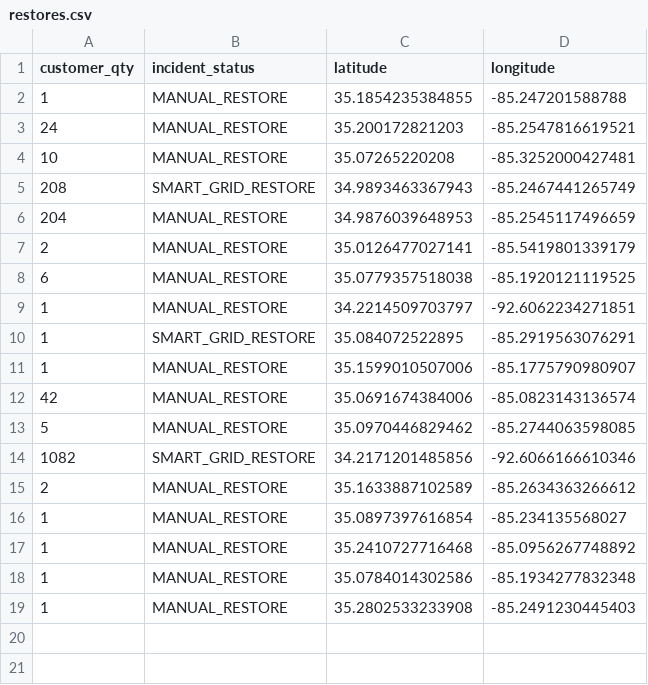
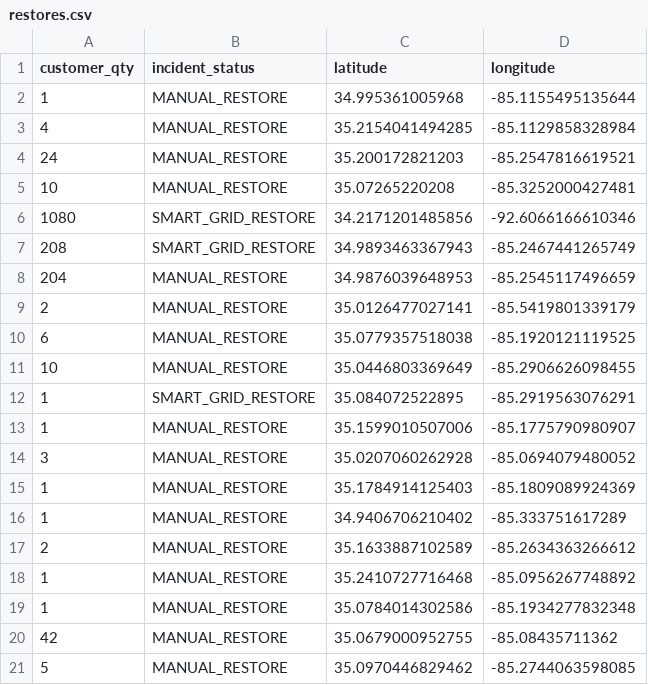
Before and after one commit to officeofperformancemanagement/public-epb-data, a CSV file: restores.csv, drawn as a sheet.

```diff
--- a/restores.csv
+++ b/restores.csv
@@ -1,5 +1,7 @@
 customer_qty,incident_status,latitude,longitude
-1,MANUAL_RESTORE,35.1854235384855,-85.247201588788
+1,MANUAL_RESTORE,34.995361005968,-85.1155495135644
+4,MANUAL_RESTORE,35.2154041494285,-85.1129858328984
 24,MANUAL_RESTORE,35.200172821203,-85.2547816619521
 10,MANUAL_RESTORE,35.07265220208,-85.3252000427481
+1080,SMART_GRID_RESTORE,34.2171201485856,-92.6066166610346
 208,SMART_GRID_RESTORE,34.9893463367943,-85.2467441265749
@@ -8,12 +10,12 @@ customer_qty,incident_status,latitude,longitude
 6,MANUAL_RESTORE,35.0779357518038,-85.1920121119525
-1,MANUAL_RESTORE,34.2214509703797,-92.6062234271851
+10,MANUAL_RESTORE,35.0446803369649,-85.2906626098455
 1,SMART_GRID_RESTORE,35.084072522895,-85.2919563076291
 1,MANUAL_RESTORE,35.1599010507006,-85.1775790980907
-42,MANUAL_RESTORE,35.0691674384006,-85.0823143136574
-5,MANUAL_RESTORE,35.0970446829462,-85.2744063598085
-1082,SMART_GRID_RESTORE,34.2171201485856,-92.6066166610346
+3,MANUAL_RESTORE,35.0207060262928,-85.0694079480052
+1,MANUAL_RESTORE,35.1784914125403,-85.1809089924369
+1,MANUAL_RESTORE,34.9406706210402,-85.333751617289
 2,MANUAL_RESTORE,35.1633887102589,-85.2634363266612
-1,MANUAL_RESTORE,35.0897397616854,-85.234135568027
 1,MANUAL_RESTORE,35.2410727716468,-85.0956267748892
 1,MANUAL_RESTORE,35.0784014302586,-85.1934277832348
-1,MANUAL_RESTORE,35.2802533233908,-85.2491230445403
+42,MANUAL_RESTORE,35.0679000952755,-85.08435711362
+5,MANUAL_RESTORE,35.0970446829462,-85.2744063598085
```
Also changed, not shown: 3 other files.
